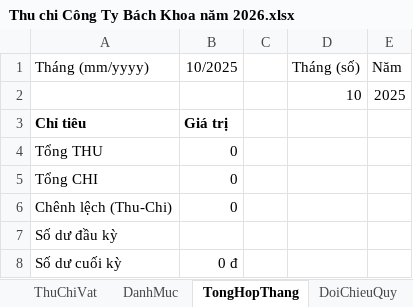
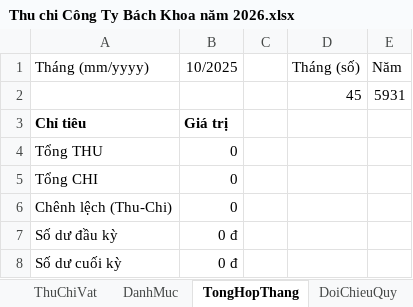
Before and after one commit to Ryhtruly/bachkhoa-erp, an Excel workbook: tai_lieu/co_so_du_lieu/Thu chi Công Ty Bách Khoa năm 2026.xlsx, sheet TongHopThang, drawn as a sheet; values as stored, in another font and other column widths than the file's, no borders; charts and pictures not drawn; removed rows and columns are numbered as before the commit, all else as after; the diff names each change by its address in the sheet, - before the commit and + after, or states it on an @@ line.

```diff
--- a/tai_lieu/co_so_du_lieu/Thu chi Công Ty Bách Khoa năm 2026.xlsx (sheet TongHopThang)
+++ b/tai_lieu/co_so_du_lieu/Thu chi Công Ty Bách Khoa năm 2026.xlsx (sheet TongHopThang)
-row 2:  |  |  | 10 | 2025
+row 2:  |  |  | 45 | 5931
-B7 (10/2025): (empty)
+B7 (10/2025): 0 đ
```
Also changed, not shown: sheet ThuChiVat, sheet Dashboard, sheet DoiChieuQuy, sheet PhieuTamUng, sheet PhieuHoanUng, sheet PhieuChi, charts or pictures, 19 other files.
